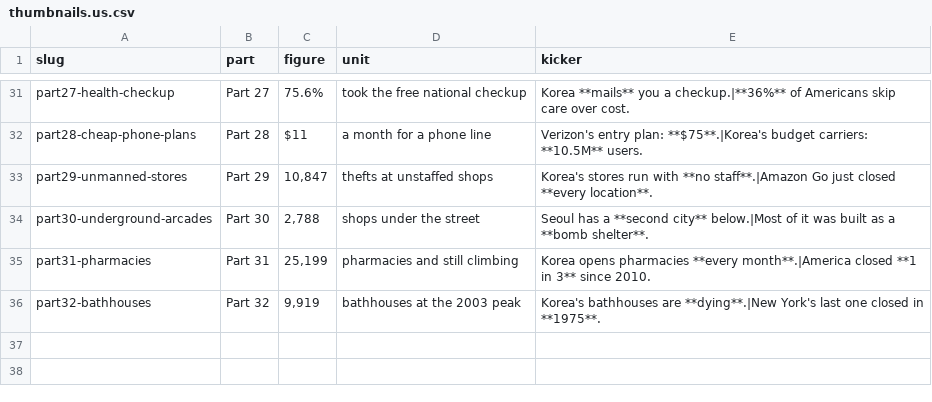
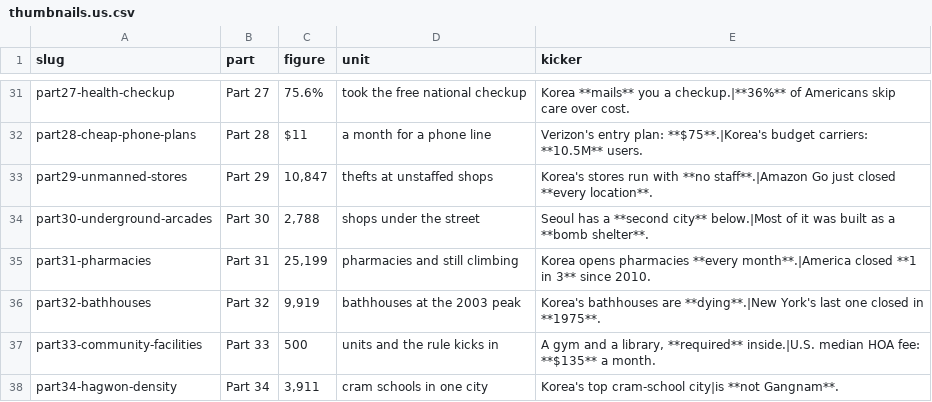
Before and after one commit to photolark-cmd/korea-rundown-assets, a CSV file: thumbnails.us.csv, drawn as a sheet; only a part is shown, gaps mark what is left out; the diff names each change by its address in the sheet, - before the commit and + after, or states it on an @@ line.

Commit message:
Add Part 33 and 34 thumbnails

```diff
--- a/thumbnails.us.csv
+++ b/thumbnails.us.csv
+row 37: part33-community-facilities | Part 33 | 500 | units and the rule kicks in | A gym and a library, **required** inside.|U.S. median HOA fee: **$135** a month.
+row 38: part34-hagwon-density | Part 34 | 3,911 | cram schools in one city | Korea's top cram-school city|is **not Gangnam**.
```
Also changed, not shown: 4 other files.
